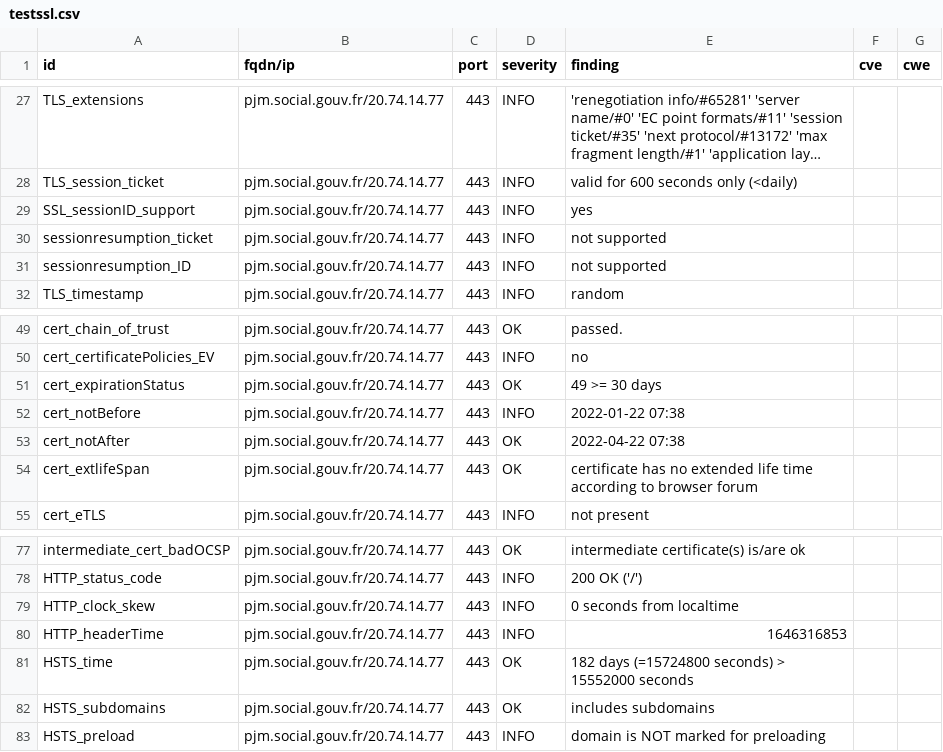
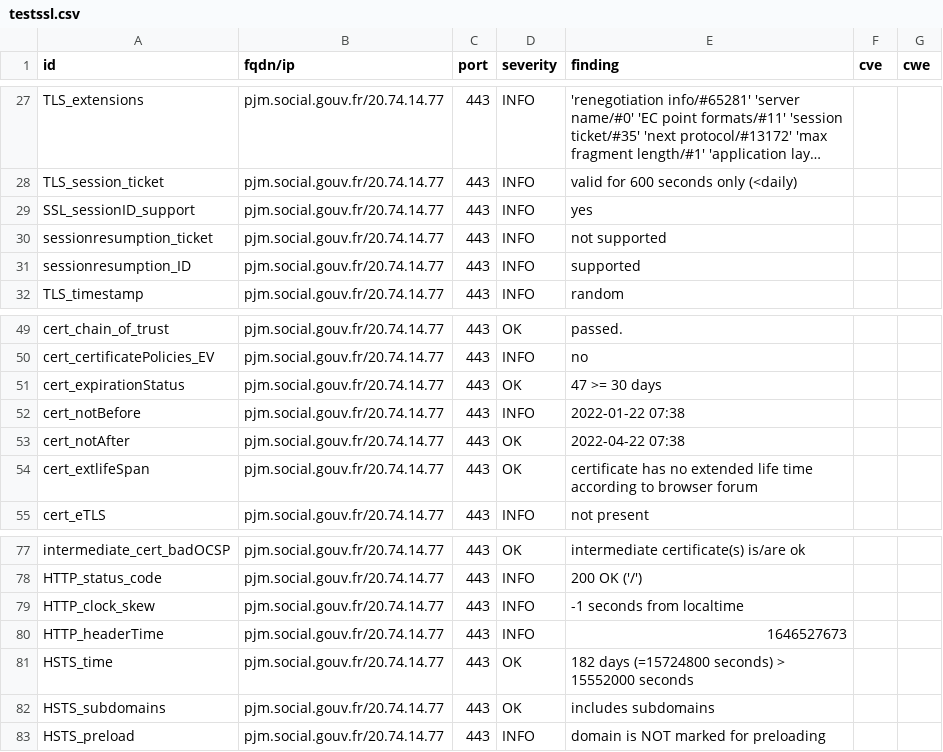
Before and after one commit to ClementNumericite/dashlord, a CSV file: results/aHR0cHM6Ly9wam0uc29jaWFsLmdvdXYuZnI=/testssl.csv, drawn as a sheet; only a part is shown, gaps mark what is left out; long unchanged cells end in ….

```diff
--- a/results/aHR0cHM6Ly9wam0uc29jaWFsLmdvdXYuZnI=/testssl.csv
+++ b/results/aHR0cHM6Ly9wam0uc29jaWFsLmdvdXYuZnI=/testssl.csv
@@ -30,3 +30,3 @@
 "sessionresumption_ticket","pjm.social.gouv.fr/20.74.14.77","443","INFO","not supported","",""
-"sessionresumption_ID","pjm.social.gouv.fr/20.74.14.77","443","INFO","not supported","",""
+"sessionresumption_ID","pjm.social.gouv.fr/20.74.14.77","443","INFO","supported","",""
 "TLS_timestamp","pjm.social.gouv.fr/20.74.14.77","443","INFO","random","",""
@@ -50,3 +50,3 @@
 "cert_certificatePolicies_EV","pjm.social.gouv.fr/20.74.14.77","443","INFO","no","",""
-"cert_expirationStatus","pjm.social.gouv.fr/20.74.14.77","443","OK","49 >= 30 days","",""
+"cert_expirationStatus","pjm.social.gouv.fr/20.74.14.77","443","OK","47 >= 30 days","",""
 "cert_notBefore","pjm.social.gouv.fr/20.74.14.77","443","INFO","2022-01-22 07:38","",""
@@ -78,4 +78,4 @@
 "HTTP_status_code","pjm.social.gouv.fr/20.74.14.77","443","INFO","200 OK ('/')","",""
-"HTTP_clock_skew","pjm.social.gouv.fr/20.74.14.77","443","INFO","0 seconds from localtime","",""
-"HTTP_headerTime","pjm.social.gouv.fr/20.74.14.77","443","INFO","1646316853","",""
+"HTTP_clock_skew","pjm.social.gouv.fr/20.74.14.77","443","INFO","-1 seconds from localtime","",""
+"HTTP_headerTime","pjm.social.gouv.fr/20.74.14.77","443","INFO","1646527673","",""
 "HSTS_time","pjm.social.gouv.fr/20.74.14.77","443","OK","182 days (=15724800 seconds) > 15552000 seconds","",""
```
Also changed, not shown: 15 other files.
